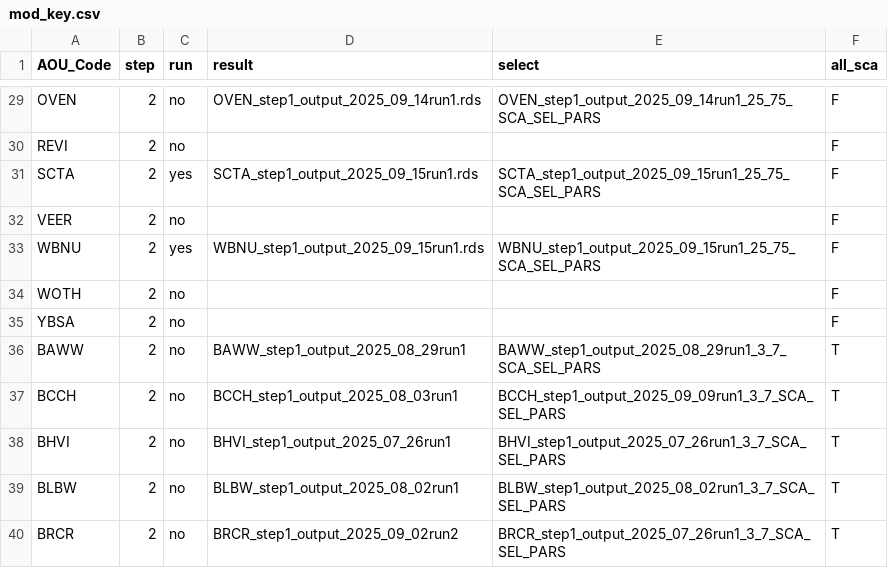
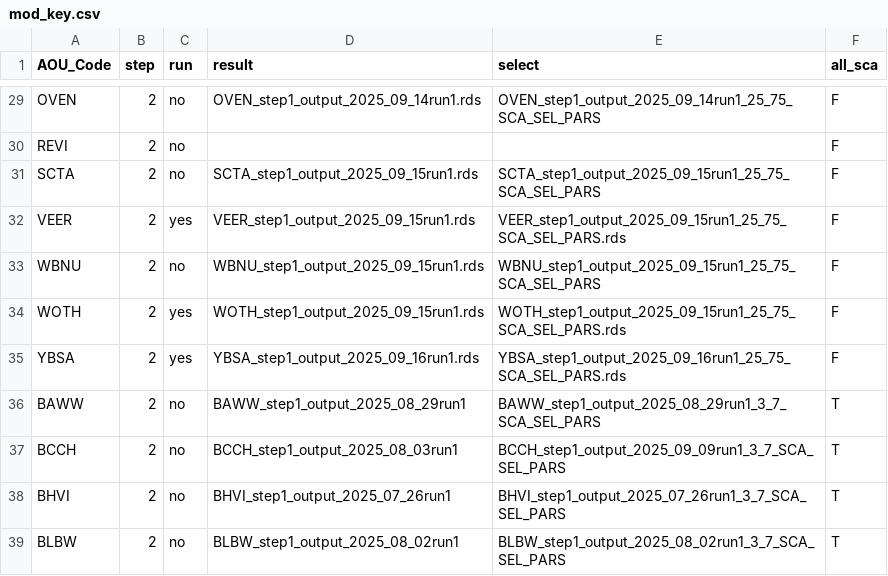
Before and after one commit to br-amaral/NPS_bird, a CSV file: code/fit_model/mod_key.csv, drawn as a sheet; only a part is shown, gaps mark what is left out; the shorter side is filled out with more unchanged rows.

Commit message:
run for 3 more sps

```diff
--- a/code/fit_model/mod_key.csv
+++ b/code/fit_model/mod_key.csv
@@ -30,7 +30,7 @@ OVEN,2,no,OVEN_step1_output_2025_09_14run1.rds,OVEN_step1_output_2025_09_14run1_
 REVI,2,no,,,F
-SCTA,2,yes,SCTA_step1_output_2025_09_15run1.rds,SCTA_step1_output_2025_09_15run1_25_75_SCA_SEL_PARS,F
-VEER,2,no,,,F
-WBNU,2,yes,WBNU_step1_output_2025_09_15run1.rds,WBNU_step1_output_2025_09_15run1_25_75_SCA_SEL_PARS,F
-WOTH,2,no,,,F
-YBSA,2,no,,,F
+SCTA,2,no,SCTA_step1_output_2025_09_15run1.rds,SCTA_step1_output_2025_09_15run1_25_75_SCA_SEL_PARS,F
+VEER,2,yes,VEER_step1_output_2025_09_15run1.rds,VEER_step1_output_2025_09_15run1_25_75_SCA_SEL_PARS.rds,F
+WBNU,2,no,WBNU_step1_output_2025_09_15run1.rds,WBNU_step1_output_2025_09_15run1_25_75_SCA_SEL_PARS,F
+WOTH,2,yes,WOTH_step1_output_2025_09_15run1.rds,WOTH_step1_output_2025_09_15run1_25_75_SCA_SEL_PARS.rds,F
+YBSA,2,yes,YBSA_step1_output_2025_09_16run1.rds,YBSA_step1_output_2025_09_16run1_25_75_SCA_SEL_PARS.rds,F
 BAWW,2,no,BAWW_step1_output_2025_08_29run1,BAWW_step1_output_2025_08_29run1_3_7_SCA_SEL_PARS,T
```
